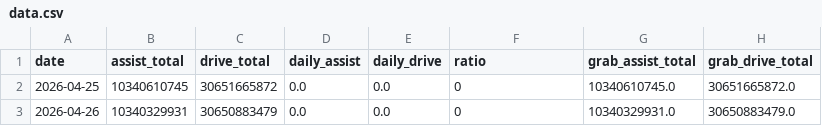
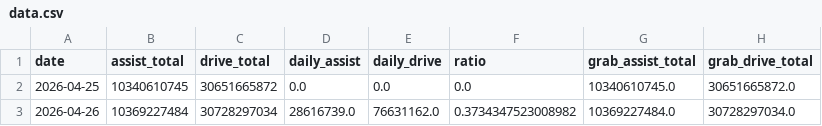
Before and after one commit to duxingzhi2026/huawei-ads-mileage-tracker, a CSV file: data.csv, drawn as a sheet.

```diff
--- a/data.csv
+++ b/data.csv
@@ -1,3 +1,3 @@
 date,assist_total,drive_total,daily_assist,daily_drive,ratio,grab_assist_total,grab_drive_total
-2026-04-25,10340610745,30651665872,0.0,0.0,0,10340610745.0,30651665872.0
-2026-04-26,10340329931,30650883479,0.0,0.0,0,10340329931.0,30650883479.0
+2026-04-25,10340610745,30651665872,0.0,0.0,0.0,10340610745.0,30651665872.0
+2026-04-26,10369227484,30728297034,28616739.0,76631162.0,0.3734347523008982,10369227484.0,30728297034.0
```
Also changed, not shown: 3 other files.
